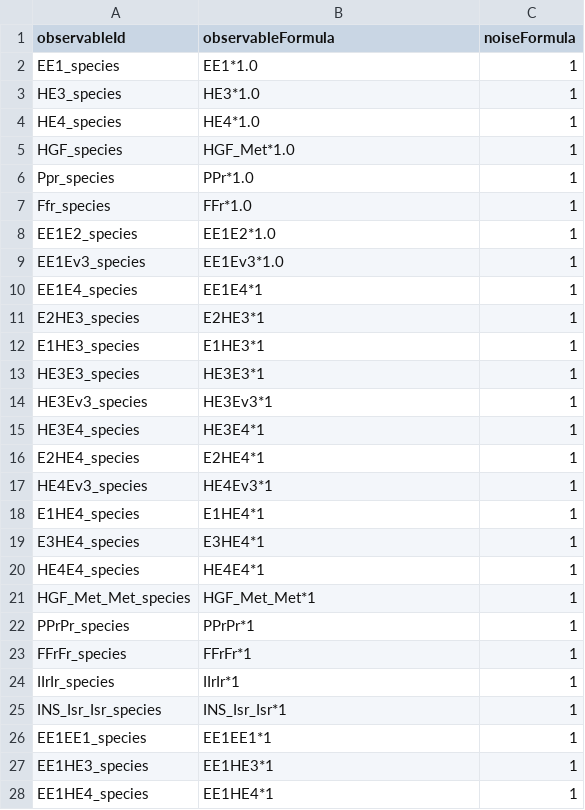
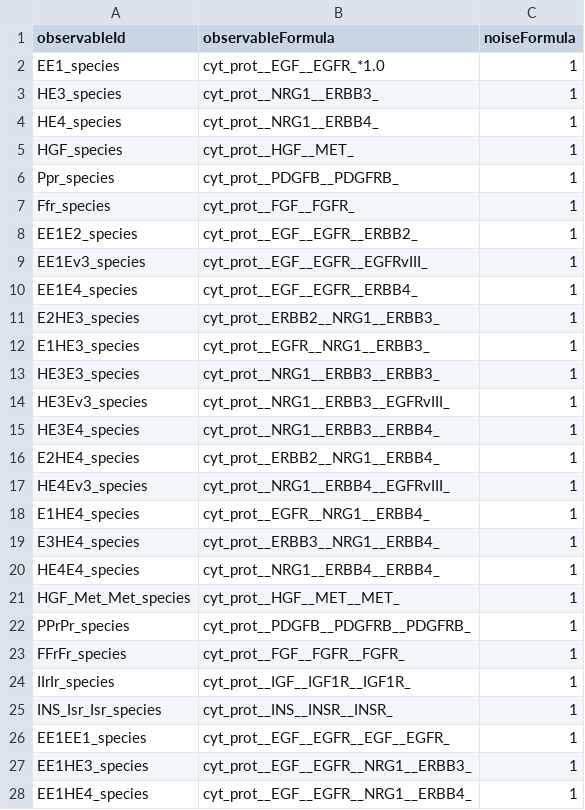
Before and after one commit to JonahRileyHuggins/SingleCell, a TSV file: benchmarks/receptor-ligand_cooperativity/observables.tsv, drawn as a sheet; only a part is shown; the diff covers the shown part only.

Commit message:
WIP: continued updates of receptor-ligand ligand_cooperativity benchmark

```diff
--- a/benchmarks/receptor-ligand_cooperativity/observables.tsv
+++ b/benchmarks/receptor-ligand_cooperativity/observables.tsv
@@ -1,28 +1,28 @@
 observableId	observableFormula	noiseFormula
-EE1_species	EE1*1.0	1
-HE3_species	HE3*1.0	1
-HE4_species	HE4*1.0	1
-HGF_species	HGF_Met*1.0	1
-Ppr_species	PPr*1.0	1
-Ffr_species	FFr*1.0	1
-EE1E2_species	EE1E2*1.0	1
-EE1Ev3_species	EE1Ev3*1.0	1
-EE1E4_species	EE1E4*1	1
-E2HE3_species	E2HE3*1	1
-E1HE3_species	E1HE3*1	1
-HE3E3_species	HE3E3*1	1
-HE3Ev3_species	HE3Ev3*1	1
-HE3E4_species	HE3E4*1	1
-E2HE4_species	E2HE4*1	1
-HE4Ev3_species	HE4Ev3*1	1
-E1HE4_species	E1HE4*1	1
-E3HE4_species	E3HE4*1	1
-HE4E4_species	HE4E4*1	1
-HGF_Met_Met_species	HGF_Met_Met*1	1
-PPrPr_species	PPrPr*1	1
-FFrFr_species	FFrFr*1	1
-IIrIr_species	IIrIr*1	1
-INS_Isr_Isr_species	INS_Isr_Isr*1	1
-EE1EE1_species	EE1EE1*1	1
-EE1HE3_species	EE1HE3*1	1
-EE1HE4_species	EE1HE4*1	1
+EE1_species	cyt_prot__EGF__EGFR_*1.0	1
+HE3_species	cyt_prot__NRG1__ERBB3_	1
+HE4_species	cyt_prot__NRG1__ERBB4_	1
+HGF_species	cyt_prot__HGF__MET_	1
+Ppr_species	cyt_prot__PDGFB__PDGFRB_	1
+Ffr_species	cyt_prot__FGF__FGFR_	1
+EE1E2_species	cyt_prot__EGF__EGFR__ERBB2_	1
+EE1Ev3_species	cyt_prot__EGF__EGFR__EGFRvIII_	1
+EE1E4_species	cyt_prot__EGF__EGFR__ERBB4_	1
+E2HE3_species	cyt_prot__ERBB2__NRG1__ERBB3_	1
+E1HE3_species	cyt_prot__EGFR__NRG1__ERBB3_	1
+HE3E3_species	cyt_prot__NRG1__ERBB3__ERBB3_	1
+HE3Ev3_species	cyt_prot__NRG1__ERBB3__EGFRvIII_	1
+HE3E4_species	cyt_prot__NRG1__ERBB3__ERBB4_	1
+E2HE4_species	cyt_prot__ERBB2__NRG1__ERBB4_	1
+HE4Ev3_species	cyt_prot__NRG1__ERBB4__EGFRvIII_	1
+E1HE4_species	cyt_prot__EGFR__NRG1__ERBB4_	1
+E3HE4_species	cyt_prot__ERBB3__NRG1__ERBB4_	1
+HE4E4_species	cyt_prot__NRG1__ERBB4__ERBB4_	1
+HGF_Met_Met_species	cyt_prot__HGF__MET__MET_	1
+PPrPr_species	cyt_prot__PDGFB__PDGFRB__PDGFRB_	1
+FFrFr_species	cyt_prot__FGF__FGFR__FGFR_	1
+IIrIr_species	cyt_prot__IGF__IGF1R__IGF1R_	1
+INS_Isr_Isr_species	cyt_prot__INS__INSR__INSR_	1
+EE1EE1_species	cyt_prot__EGF__EGFR__EGF__EGFR_	1
+EE1HE3_species	cyt_prot__EGF__EGFR__NRG1__ERBB3_	1
+EE1HE4_species	cyt_prot__EGF__EGFR__NRG1__ERBB4_	1
```
Also changed, not shown: 8 edited cells elsewhere in this file.
